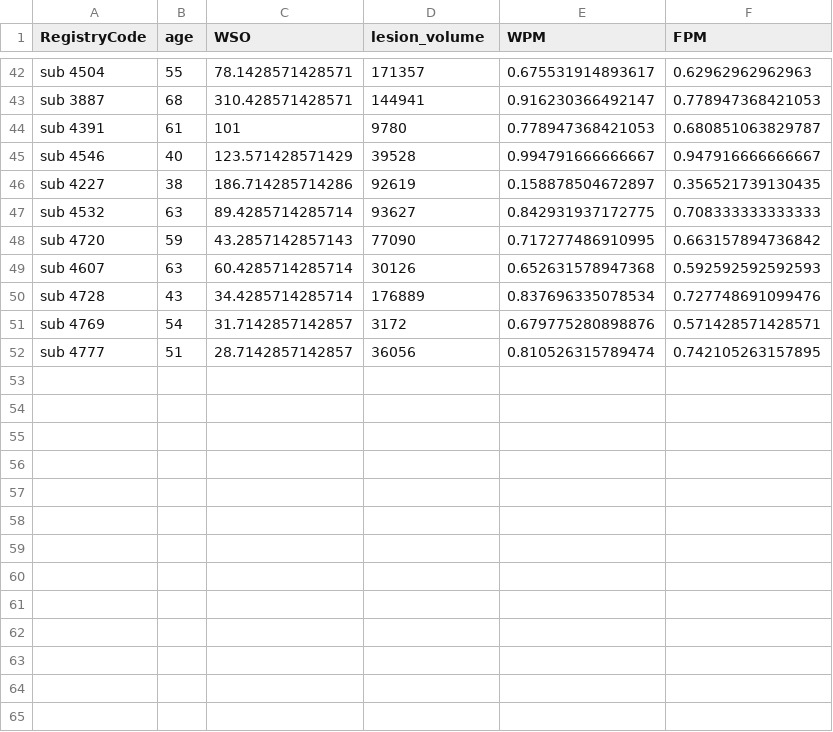
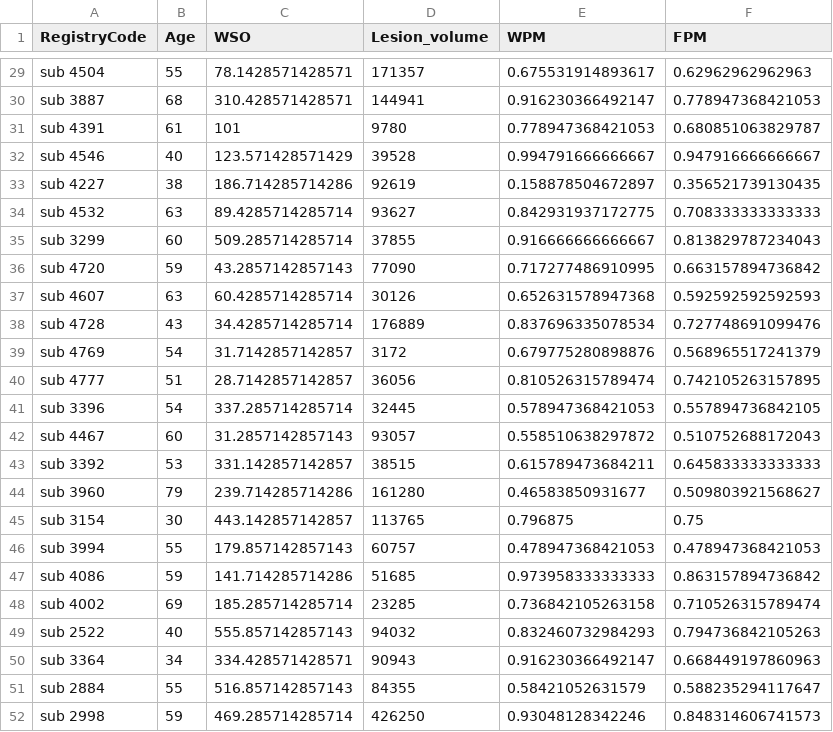
Before and after one commit to piasiegel/Statistics_MA_Thesis, a CSV file: RData/data_acc_cond.csv, drawn as a sheet; only a part is shown, gaps mark what is left out; the diff covers the shown part only.

```diff
--- a/RData/data_acc_cond.csv
+++ b/RData/data_acc_cond.csv
@@ -1 +1 @@
-"RegistryCode","age","WSO","lesion_volume","WPM","FPM"
+"RegistryCode","Age","WSO","Lesion_volume","WPM","FPM"
@@ -47,2 +34,3 @@
 "sub 4532",63,89.4285714285714,93627,0.842931937172775,0.708333333333333
+"sub 3299",60,509.285714285714,37855,0.916666666666667,0.813829787234043
 "sub 4720",59,43.2857142857143,77090,0.717277486910995,0.663157894736842
@@ -50,3 +38,15 @@
 "sub 4728",43,34.4285714285714,176889,0.837696335078534,0.727748691099476
-"sub 4769",54,31.7142857142857,3172,0.679775280898876,0.571428571428571
+"sub 4769",54,31.7142857142857,3172,0.679775280898876,0.568965517241379
 "sub 4777",51,28.7142857142857,36056,0.810526315789474,0.742105263157895
+"sub 3396",54,337.285714285714,32445,0.578947368421053,0.557894736842105
+"sub 4467",60,31.2857142857143,93057,0.558510638297872,0.510752688172043
+"sub 3392",53,331.142857142857,38515,0.615789473684211,0.645833333333333
+"sub 3960",79,239.714285714286,161280,0.46583850931677,0.509803921568627
+"sub 3154",30,443.142857142857,113765,0.796875,0.75
+"sub 3994",55,179.857142857143,60757,0.478947368421053,0.478947368421053
+"sub 4086",59,141.714285714286,51685,0.973958333333333,0.863157894736842
+"sub 4002",69,185.285714285714,23285,0.736842105263158,0.710526315789474
+"sub 2522",40,555.857142857143,94032,0.832460732984293,0.794736842105263
+"sub 3364",34,334.428571428571,90943,0.916230366492147,0.668449197860963
+"sub 2884",55,516.857142857143,84355,0.58421052631579,0.588235294117647
+"sub 2998",59,469.285714285714,426250,0.93048128342246,0.848314606741573
```
Also changed, not shown: 11 removed rows, 1 moved row and 6 edited cells elsewhere in this file, RData/data_rt_cond.csv.
